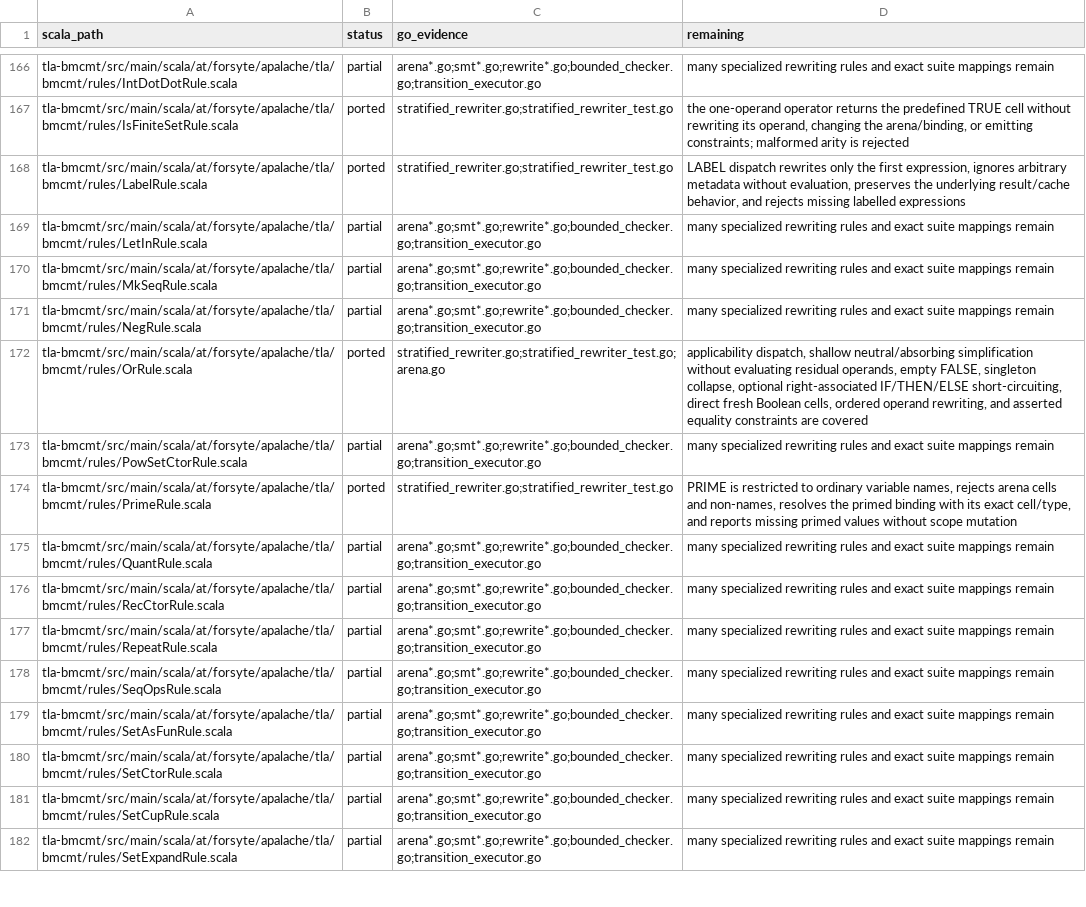
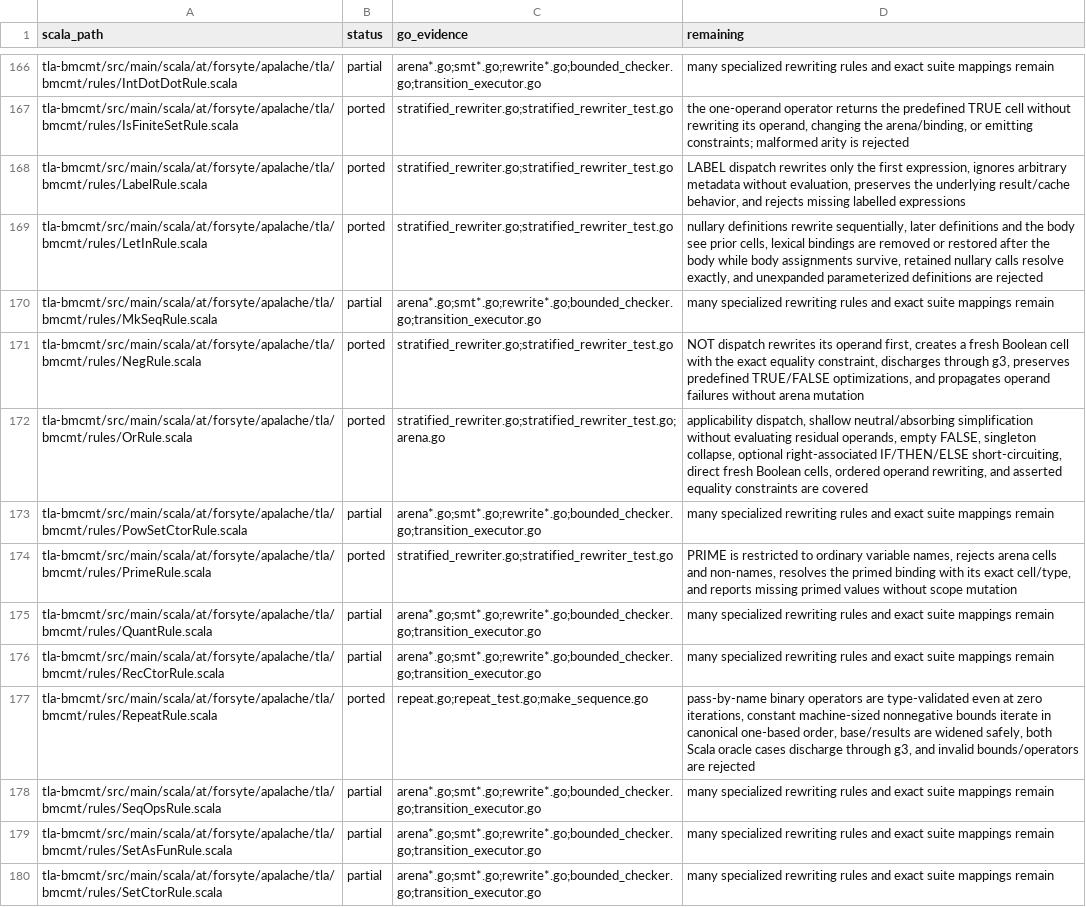
Before and after one commit to glycerine/apalache-go, a TSV file: pkg/SCALA_PORT_MANIFEST.tsv, drawn as a sheet; only a part is shown, gaps mark what is left out; the shorter side is filled out with more unchanged rows.

Commit message:
complete negation let and repeat rules

```diff
--- a/pkg/SCALA_PORT_MANIFEST.tsv
+++ b/pkg/SCALA_PORT_MANIFEST.tsv
@@ -168,5 +168,5 @@ tla-bmcmt/src/main/scala/at/forsyte/apalache/tla/bmcmt/rules/IsFiniteSetRule.sca
 tla-bmcmt/src/main/scala/at/forsyte/apalache/tla/bmcmt/rules/LabelRule.scala	ported	stratified_rewriter.go;stratified_rewriter_test.go	LABEL dispatch rewrites only the first expression, ignores arbitrary metadata without evaluation, preserves the underlying result/cache behavior, and rejects missing labelled expressions
-tla-bmcmt/src/main/scala/at/forsyte/apalache/tla/bmcmt/rules/LetInRule.scala	partial	arena*.go;smt*.go;rewrite*.go;bounded_checker.go;transition_executor.go	many specialized rewriting rules and exact suite mappings remain
+tla-bmcmt/src/main/scala/at/forsyte/apalache/tla/bmcmt/rules/LetInRule.scala	ported	stratified_rewriter.go;stratified_rewriter_test.go	nullary definitions rewrite sequentially, later definitions and the body see prior cells, lexical bindings are removed or restored after the body while body assignments survive, retained nullary calls resolve exactly, and unexpanded parameterized definitions are rejected
 tla-bmcmt/src/main/scala/at/forsyte/apalache/tla/bmcmt/rules/MkSeqRule.scala	partial	arena*.go;smt*.go;rewrite*.go;bounded_checker.go;transition_executor.go	many specialized rewriting rules and exact suite mappings remain
-tla-bmcmt/src/main/scala/at/forsyte/apalache/tla/bmcmt/rules/NegRule.scala	partial	arena*.go;smt*.go;rewrite*.go;bounded_checker.go;transition_executor.go	many specialized rewriting rules and exact suite mappings remain
+tla-bmcmt/src/main/scala/at/forsyte/apalache/tla/bmcmt/rules/NegRule.scala	ported	stratified_rewriter.go;stratified_rewriter_test.go	NOT dispatch rewrites its operand first, creates a fresh Boolean cell with the exact equality constraint, discharges through g3, preserves predefined TRUE/FALSE optimizations, and propagates operand failures without arena mutation
 tla-bmcmt/src/main/scala/at/forsyte/apalache/tla/bmcmt/rules/OrRule.scala	ported	stratified_rewriter.go;stratified_rewriter_test.go;arena.go	applicability dispatch, shallow neutral/absorbing simplification without evaluating residual operands, empty FALSE, singleton collapse, optional right-associated IF/THEN/ELSE short-circuiting, direct fresh Boolean cells, ordered operand rewriting, and asserted equality constraints are covered
@@ -176,3 +176,3 @@ tla-bmcmt/src/main/scala/at/forsyte/apalache/tla/bmcmt/rules/QuantRule.scala	par
 tla-bmcmt/src/main/scala/at/forsyte/apalache/tla/bmcmt/rules/RecCtorRule.scala	partial	arena*.go;smt*.go;rewrite*.go;bounded_checker.go;transition_executor.go	many specialized rewriting rules and exact suite mappings remain
-tla-bmcmt/src/main/scala/at/forsyte/apalache/tla/bmcmt/rules/RepeatRule.scala	partial	arena*.go;smt*.go;rewrite*.go;bounded_checker.go;transition_executor.go	many specialized rewriting rules and exact suite mappings remain
+tla-bmcmt/src/main/scala/at/forsyte/apalache/tla/bmcmt/rules/RepeatRule.scala	ported	repeat.go;repeat_test.go;make_sequence.go	pass-by-name binary operators are type-validated even at zero iterations, constant machine-sized nonnegative bounds iterate in canonical one-based order, base/results are widened safely, both Scala oracle cases discharge through g3, and invalid bounds/operators are rejected
 tla-bmcmt/src/main/scala/at/forsyte/apalache/tla/bmcmt/rules/SeqOpsRule.scala	partial	arena*.go;smt*.go;rewrite*.go;bounded_checker.go;transition_executor.go	many specialized rewriting rules and exact suite mappings remain
```
Also changed, not shown: 3 other files.
